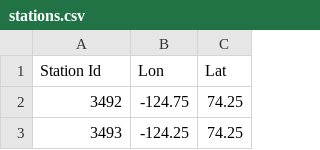
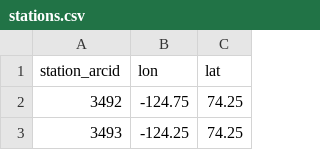
Before and after one commit to HydrologyFrankfurt/ReWaterGAP, a CSV file: input_data/static_input/stations.csv, drawn as a sheet; only a part is shown; removed rows and columns are numbered as before the commit, all else as after; the diff names each change by its address in the sheet, - before the commit and + after, or states it on an @@ line.

```diff
--- a/input_data/static_input/stations.csv
+++ b/input_data/static_input/stations.csv
-row 1: Station Id | Lon | Lat
+row 1: station_arcid | lon | lat
```
Also changed, not shown: 3 other files.
